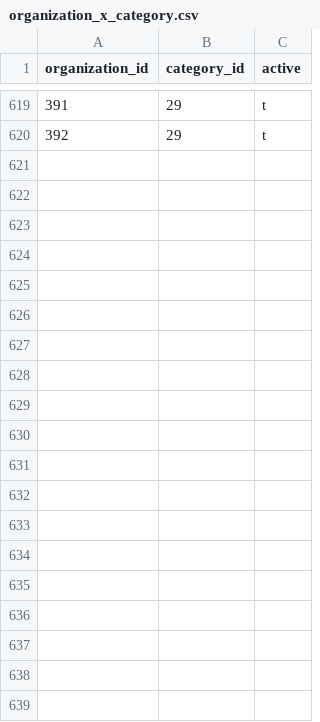
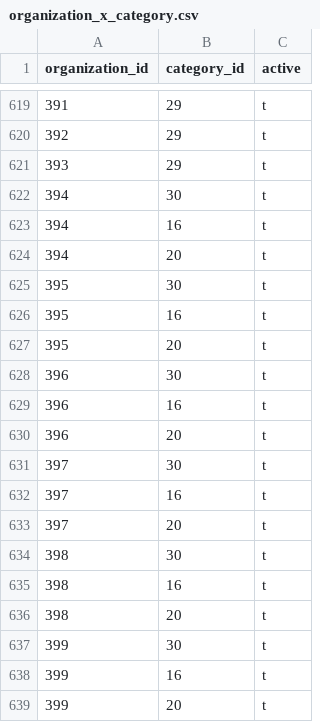
Before and after one commit to Real-Change/emerald-city-resource-guide, a CSV file: organization_x_category.csv, drawn as a sheet; only a part is shown, gaps mark what is left out; the diff covers the shown part only; the diff names each change by its address in the sheet, - before the commit and + after, or states it on an @@ line.

```diff
--- a/organization_x_category.csv
+++ b/organization_x_category.csv
+row 621: 393 | 29 | t
+row 622: 394 | 30 | t
+row 623: 394 | 16 | t
+row 624: 394 | 20 | t
+row 625: 395 | 30 | t
+row 626: 395 | 16 | t
+row 627: 395 | 20 | t
+row 628: 396 | 30 | t
+row 629: 396 | 16 | t
+row 630: 396 | 20 | t
+row 631: 397 | 30 | t
+row 632: 397 | 16 | t
+row 633: 397 | 20 | t
+row 634: 398 | 30 | t
+row 635: 398 | 16 | t
+row 636: 398 | 20 | t
+row 637: 399 | 30 | t
+row 638: 399 | 16 | t
+row 639: 399 | 20 | t
```
Also changed, not shown: 24 added rows elsewhere in this file, category.csv, 24 other files.
